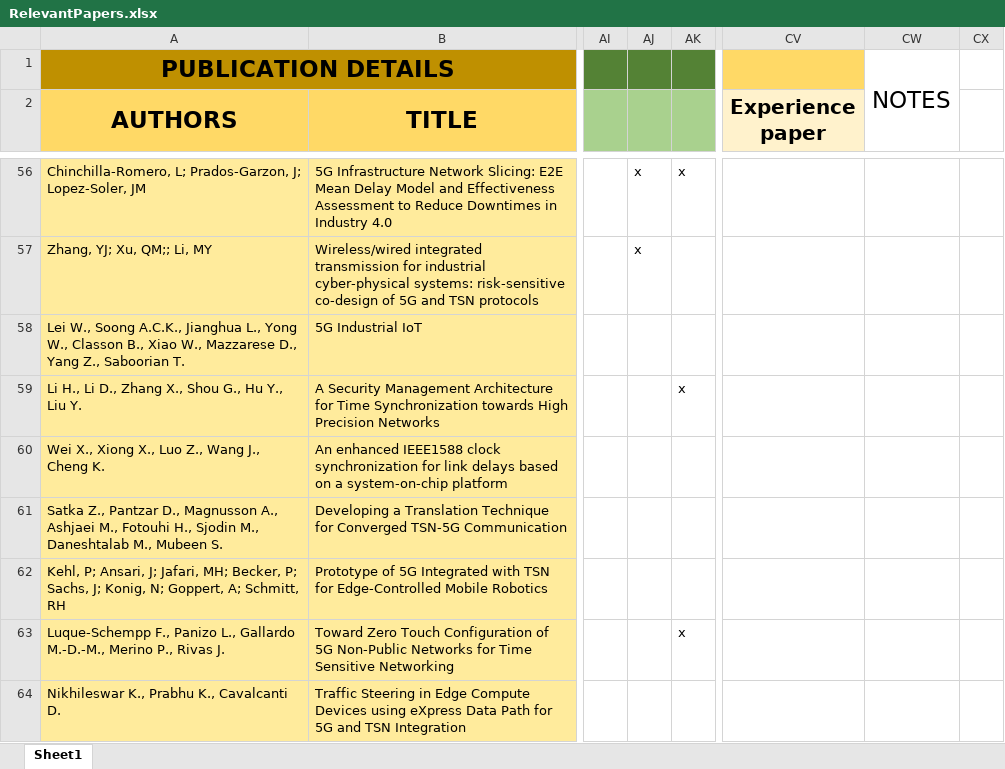
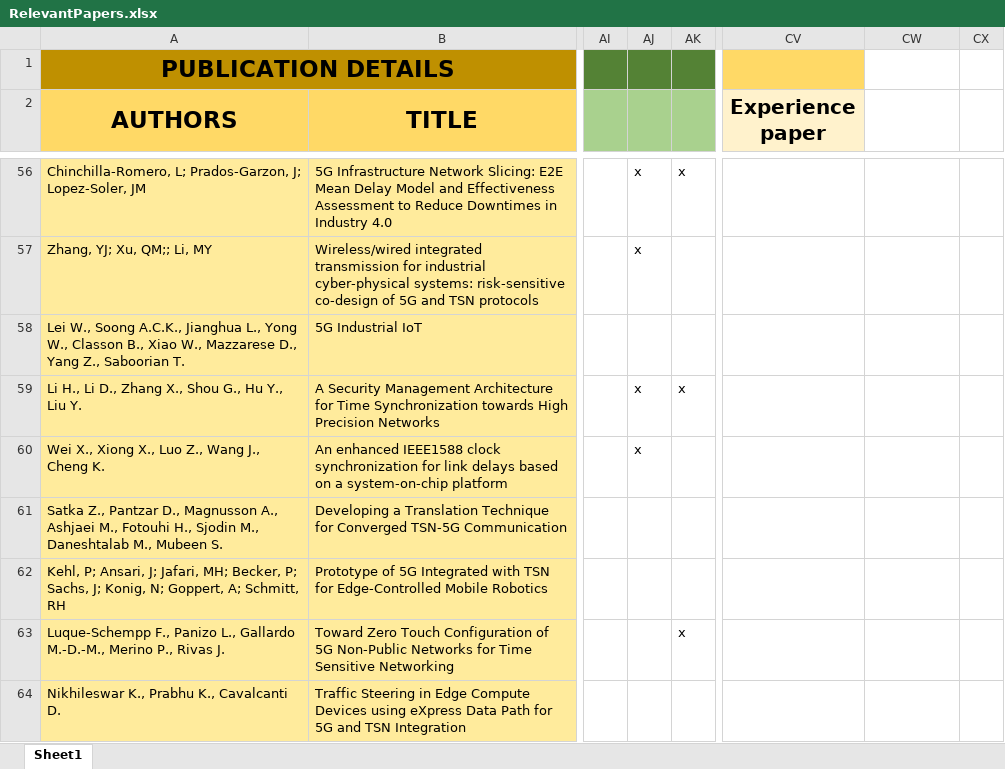
Before and after one commit to zenepe1/TSN-5GReplicationPackage, an Excel workbook: RelevantPapers.xlsx, sheet Sheet1, drawn as a sheet; only a part is shown, gaps mark what is left out; values as stored, in another font and other column widths than the file's, no borders; conditional formats not drawn; removed rows and columns are numbered as before the commit, all else as after; the diff covers the shown part only; the diff names each change by its address in the sheet, - before the commit and + after, or states it on an @@ line.

```diff
--- a/RelevantPapers.xlsx (sheet Sheet1)
+++ b/RelevantPapers.xlsx (sheet Sheet1)
-CW1: NOTES
+CW1: (empty)
-CW1:CW6 merged
-AJ59:AJ60: (empty)
+AJ59:AJ60: x
```
Also changed, not shown: 13 added rows, 54 edited cells and cell formats elsewhere in this sheet, 2 other files.
